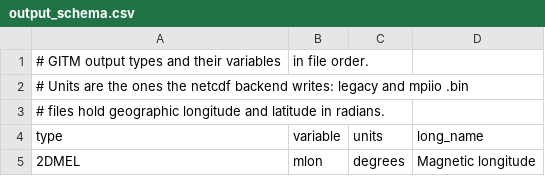
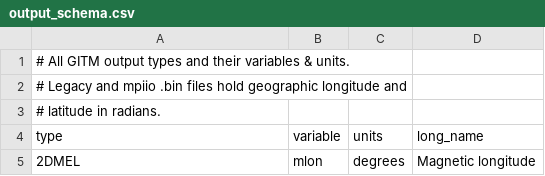
Before and after one commit to GITMCode/GITM, a CSV file: srcDoc/outputs/output_schema.csv, drawn as a sheet; only a part is shown.

Commit message:
DOC: Tidy up header in output csv file

```diff
--- a/srcDoc/outputs/output_schema.csv
+++ b/srcDoc/outputs/output_schema.csv
@@ -1,4 +1,4 @@
-# GITM output types and their variables, in file order.
-# Units are the ones the netcdf backend writes: legacy and mpiio .bin
-# files hold geographic longitude and latitude in radians.
+# All GITM output types and their variables & units.
+# Legacy and mpiio .bin files hold geographic longitude and
+# latitude in radians.
 type,variable,units,long_name
```
Also changed, not shown: 1 other file.
